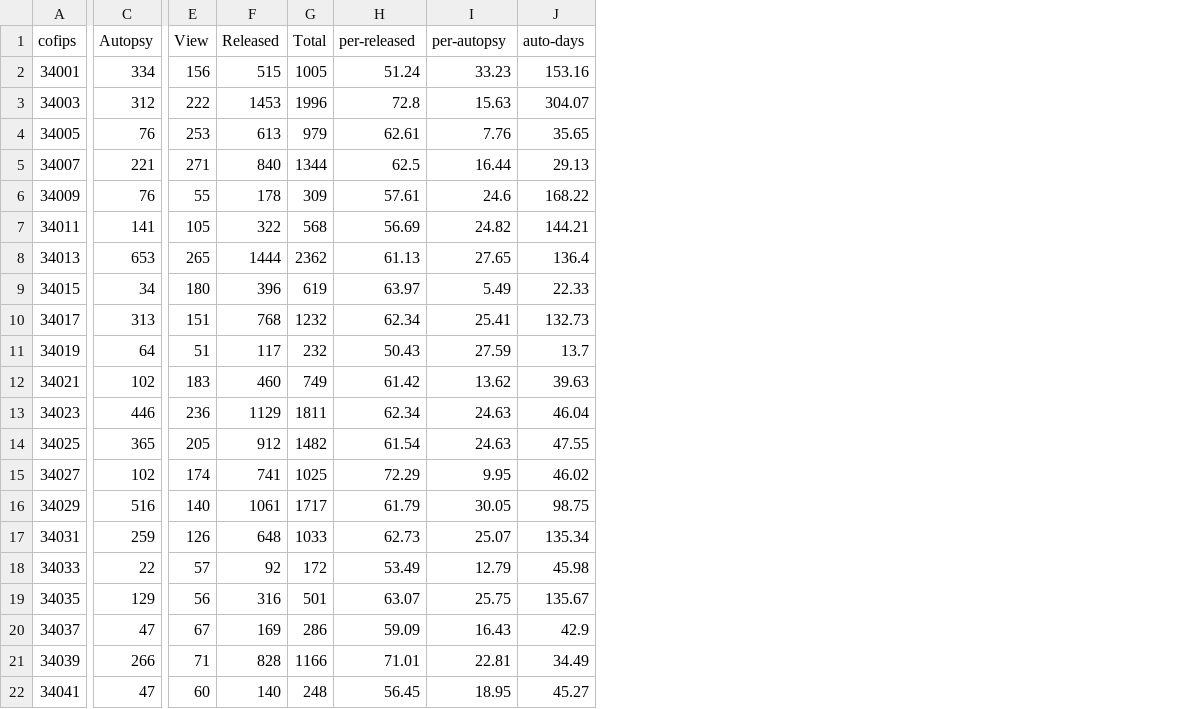
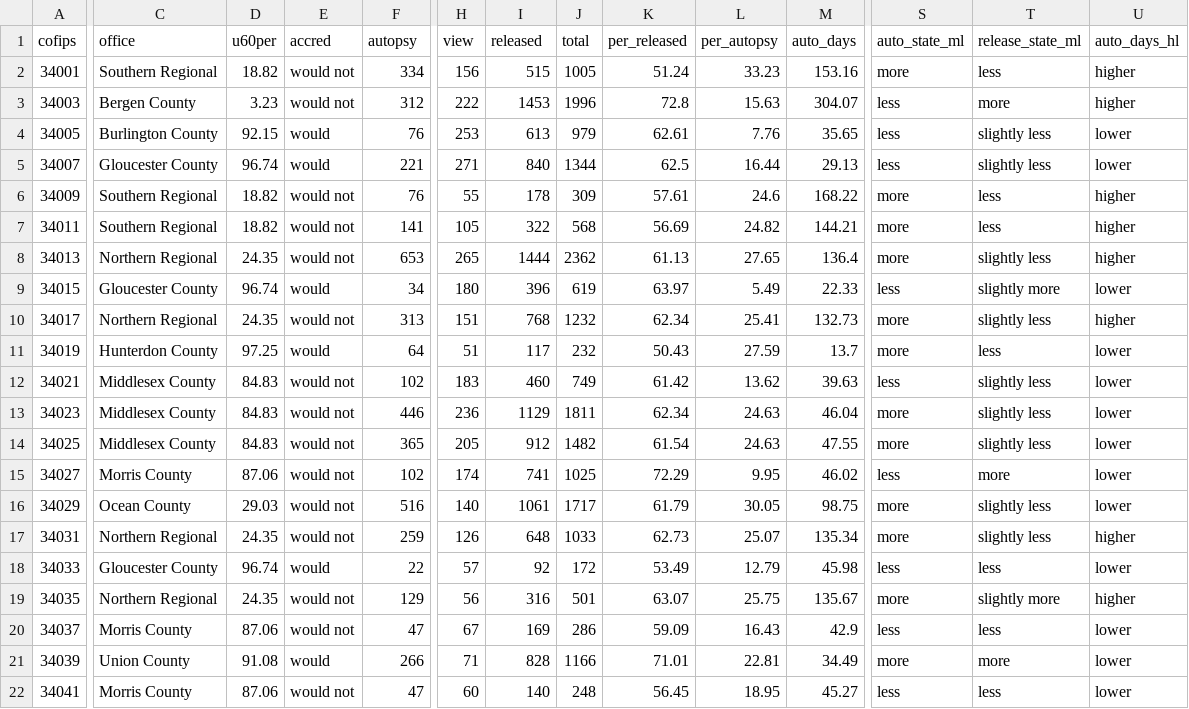
Before and after one commit to sstirling/sadlibs-autocomplete, a CSV file: data/county-stats.csv, drawn as a sheet; only a part is shown, gaps mark what is left out; addresses are those after the commit; the diff covers the shown part only; the diff names each change by its address in the sheet, - before the commit and + after, or states it on an @@ line.

```diff
--- a/data/county-stats.csv
+++ b/data/county-stats.csv
+column C (office), rows 2-22: Southern Regional | Bergen County | Burlington County | Gloucester County | Southern Regional | Southern Regional | Northern Regional | Gloucester County | Northern Regional | Hunterdon County | Middlesex County | Middlesex County | Middlesex County | Morris County | Ocean County | Northern Regional | Gloucester County | Northern Regional | Morris County | Union County | Morris County
+column D (u60per), rows 2-22: 18.82 | 3.23 | 92.15 | 96.74 | 18.82 | 18.82 | 24.35 | 96.74 | 24.35 | 97.25 | 84.83 | 84.83 | 84.83 | 87.06 | 29.03 | 24.35 | 96.74 | 24.35 | 87.06 | 91.08 | 87.06
+column E (accred), rows 2-22: would not | would not | would | would | would not | would not | would not | would | would not | would | would not | would not | would not | would not | would not | would not | would | would not | would not | would | would not
+column S (auto_state_ml), rows 2-22: more | less | less | less | more | more | more | less | more | more | less | more | more | less | more | more | less | more | less | more | less
+column T (release_state_ml), rows 2-22: less | more | slightly less | slightly less | less | less | slightly less | slightly more | slightly less | less | slightly less | slightly less | slightly less | more | slightly less | slightly less | less | slightly more | less | more | less
+column U (auto_days_hl), rows 2-22: higher | higher | lower | lower | higher | higher | higher | lower | higher | lower | lower | lower | lower | lower | lower | higher | lower | higher | lower | lower | lower
-F1: Autopsy
+F1: autopsy
-H1: View
+H1: view
-I1: Released
+I1: released
-J1: Total
+J1: total
-K1: per-released
+K1: per_released
-L1: per-autopsy
+L1: per_autopsy
-M1: auto-days
+M1: auto_days
```
Also changed, not shown: 5 edited cells elsewhere in this file, 15 other files.
